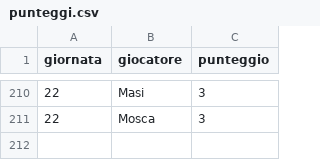
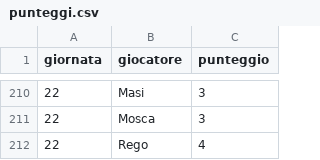
Before and after one commit to Mosca99/toto_pala, a CSV file: punteggi.csv, drawn as a sheet; only a part is shown, gaps mark what is left out; the diff names each change by its address in the sheet, - before the commit and + after, or states it on an @@ line.

Commit message:
Aggiornamento punteggi da Streamlit

```diff
--- a/punteggi.csv
+++ b/punteggi.csv
+row 212: 22 | Rego | 4
```
